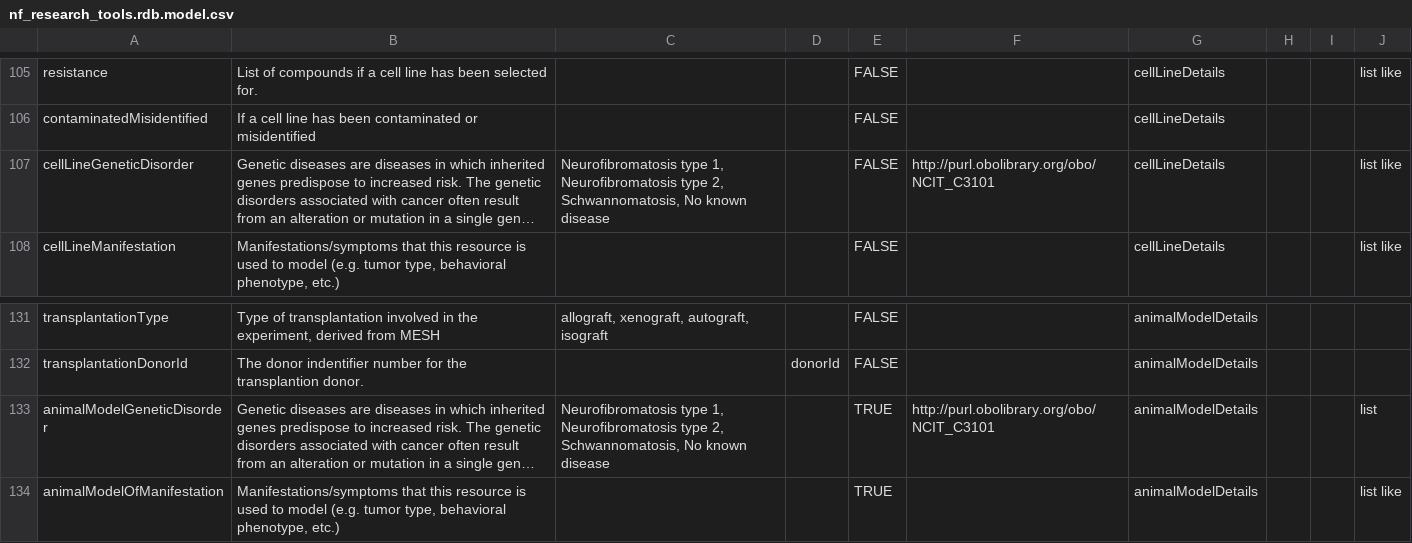
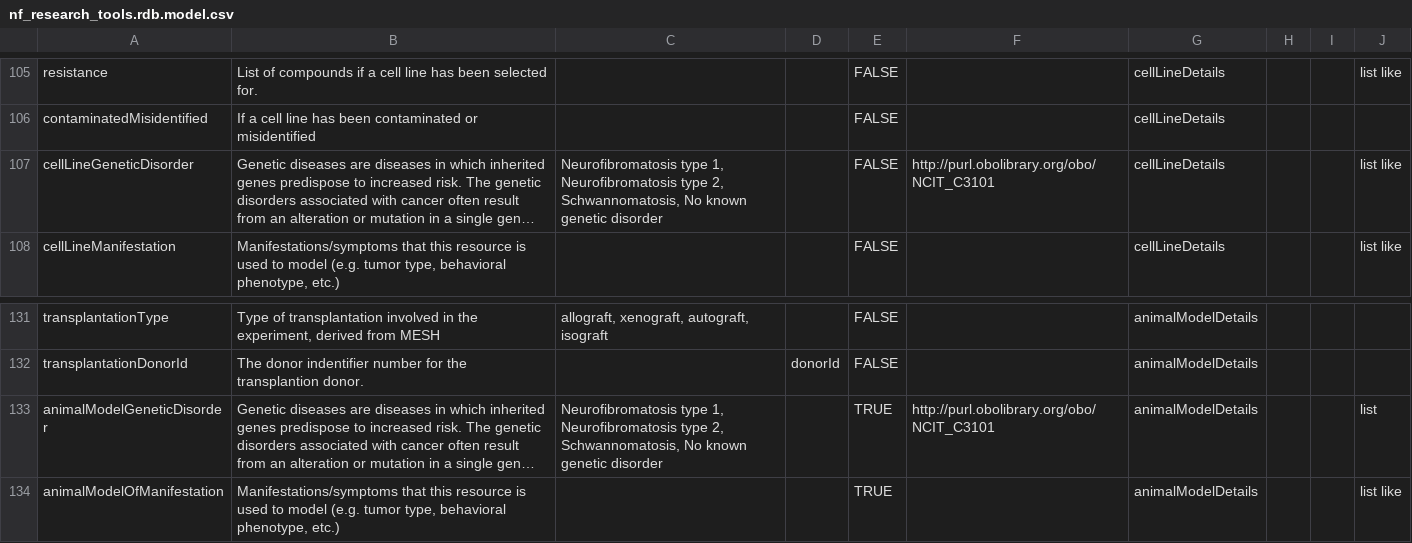
Before and after one commit to nf-osi/nf-research-tools-schema, a CSV file: nf_research_tools.rdb.model.csv, drawn as a sheet; only a part is shown, gaps mark what is left out; long unchanged cells end in …; the diff names each change by its address in the sheet, - before the commit and + after, or states it on an @@ line.

Commit message:
replace disease -> genetic disorder

```diff
--- a/nf_research_tools.rdb.model.csv
+++ b/nf_research_tools.rdb.model.csv
-C107: …No known disease
+C107: …No known genetic disorder
-C133: …No known disease
+C133: …No known genetic disorder
```
